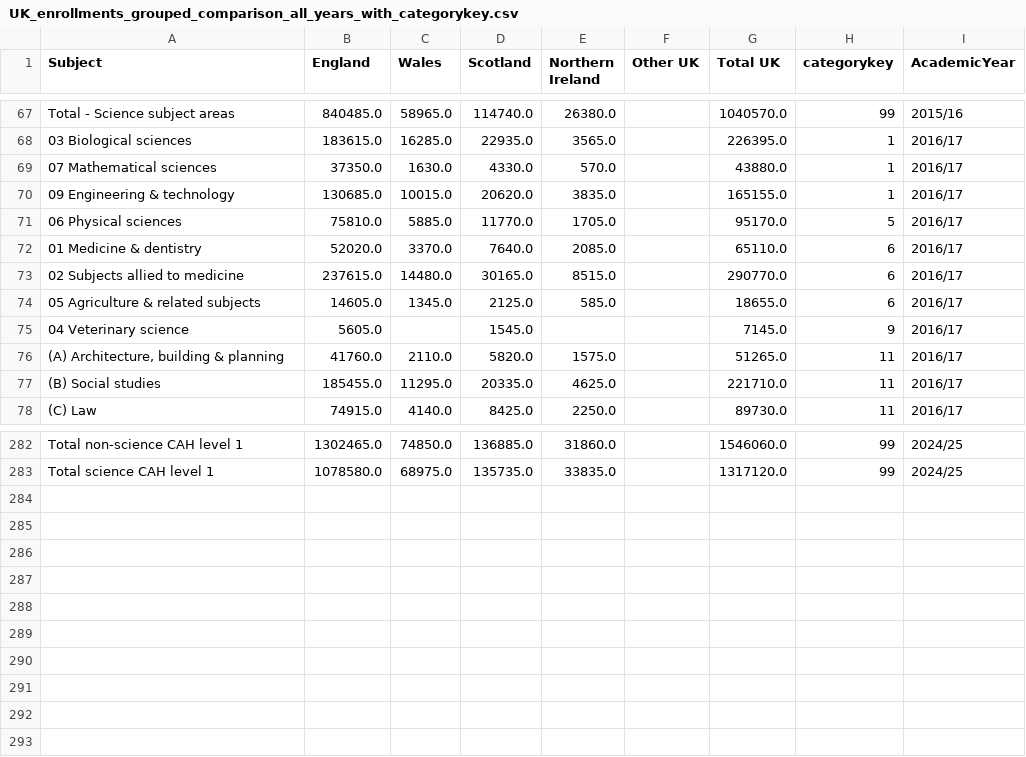
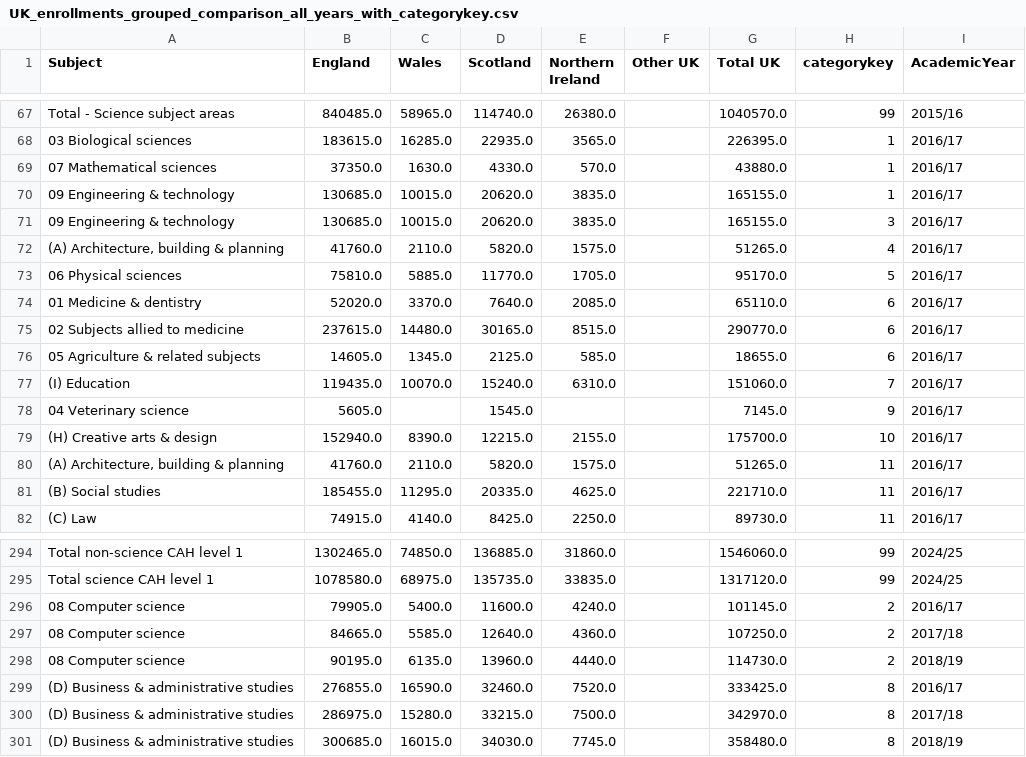
Before and after one commit to epie0003/ECC3479-Project-JRGS, a CSV file: data/clean/uk_grouped/with_categorykey/UK_enrollments_grouped_comparison_all_years_with_categorykey.csv, drawn as a sheet; only a part is shown, gaps mark what is left out; the diff covers the shown part only; the diff names each change by its address in the sheet, - before the commit and + after, or states it on an @@ line.

```diff
--- a/data/clean/uk_grouped/with_categorykey/UK_enrollments_grouped_comparison_all_years_with_categorykey.csv
+++ b/data/clean/uk_grouped/with_categorykey/UK_enrollments_grouped_comparison_all_years_with_categorykey.csv
+row 71: 09 Engineering & technology | 130685.0 | 10015.0 | 20620.0 | 3835.0 |  | 165155.0 | 3 | 2016/17
+row 72: (A) Architecture, building & planning | 41760.0 | 2110.0 | 5820.0 | 1575.0 |  | 51265.0 | 4 | 2016/17
+row 77: (I) Education | 119435.0 | 10070.0 | 15240.0 | 6310.0 |  | 151060.0 | 7 | 2016/17
+row 79: (H) Creative arts & design | 152940.0 | 8390.0 | 12215.0 | 2155.0 |  | 175700.0 | 10 | 2016/17
+row 296: 08 Computer science | 79905.0 | 5400.0 | 11600.0 | 4240.0 |  | 101145.0 | 2 | 2016/17
+row 297: 08 Computer science | 84665.0 | 5585.0 | 12640.0 | 4360.0 |  | 107250.0 | 2 | 2017/18
+row 298: 08 Computer science | 90195.0 | 6135.0 | 13960.0 | 4440.0 |  | 114730.0 | 2 | 2018/19
+row 299: (D) Business & administrative studies | 276855.0 | 16590.0 | 32460.0 | 7520.0 |  | 333425.0 | 8 | 2016/17
+row 300: (D) Business & administrative studies | 286975.0 | 15280.0 | 33215.0 | 7500.0 |  | 342970.0 | 8 | 2017/18
+row 301: (D) Business & administrative studies | 300685.0 | 16015.0 | 34030.0 | 7745.0 |  | 358480.0 | 8 | 2018/19
```
Also changed, not shown: 8 added rows elsewhere in this file, 44 other files.
